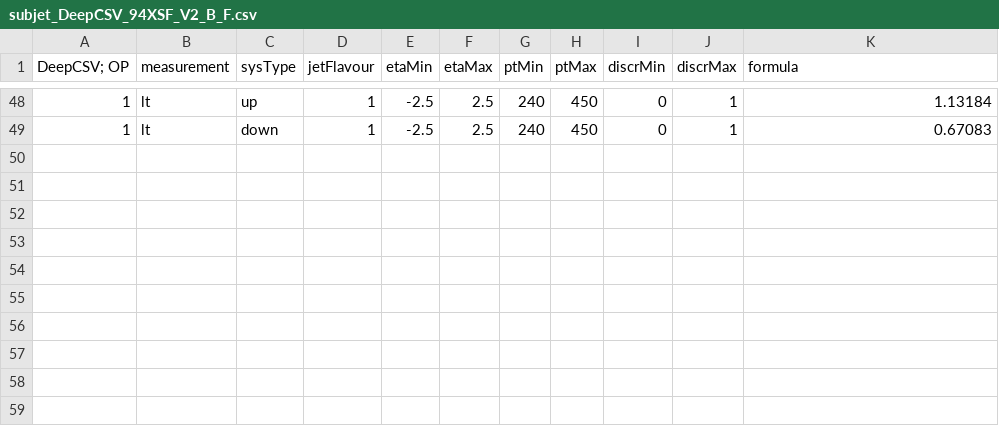
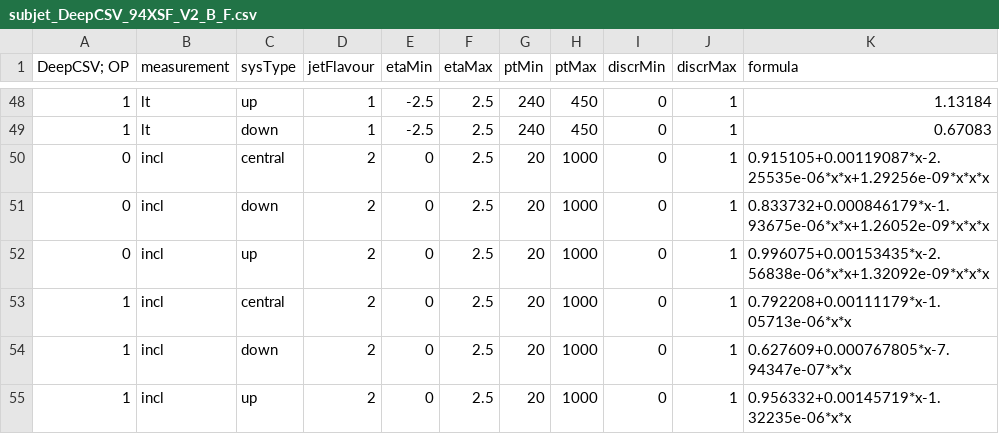
Before and after one commit to cms-btv-pog/ScaleFactorsInternal, a CSV file: Moriond18/Final/subjet_DeepCSV_94XSF_V2_B_F.csv, drawn as a sheet; only a part is shown, gaps mark what is left out; the diff names each change by its address in the sheet, - before the commit and + after, or states it on an @@ line.

Commit message:
update sub jet SFs with mis tag

```diff
--- a/Moriond18/Final/subjet_DeepCSV_94XSF_V2_B_F.csv
+++ b/Moriond18/Final/subjet_DeepCSV_94XSF_V2_B_F.csv
+row 50: 0 | incl | central | 2 | 0 | 2.5 | 20 | 1000 | 0 | 1 | 0.915105+0.00119087*x-2.25535e-06*x*x+1.29256e-09*x*x*x
+row 51: 0 | incl | down | 2 | 0 | 2.5 | 20 | 1000 | 0 | 1 | 0.833732+0.000846179*x-1.93675e-06*x*x+1.26052e-09*x*x*x
+row 52: 0 | incl | up | 2 | 0 | 2.5 | 20 | 1000 | 0 | 1 | 0.996075+0.00153435*x-2.56838e-06*x*x+1.32092e-09*x*x*x
+row 53: 1 | incl | central | 2 | 0 | 2.5 | 20 | 1000 | 0 | 1 | 0.792208+0.00111179*x-1.05713e-06*x*x
+row 54: 1 | incl | down | 2 | 0 | 2.5 | 20 | 1000 | 0 | 1 | 0.627609+0.000767805*x-7.94347e-07*x*x
+row 55: 1 | incl | up | 2 | 0 | 2.5 | 20 | 1000 | 0 | 1 | 0.956332+0.00145719*x-1.32235e-06*x*x
```
